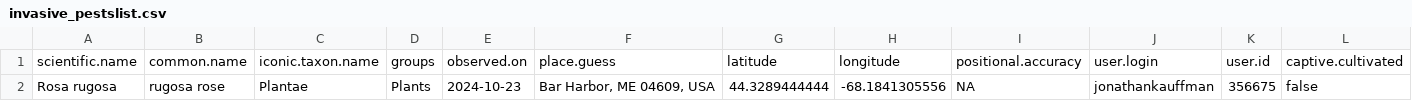
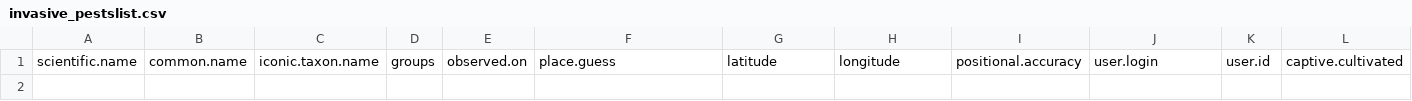
Before and after one commit to Kylelima21/ANP_managers_report, a CSV file: email_alerts/outputs/invasive_pestslist.csv, drawn as a sheet; only a part is shown; rows hold the shown columns only; the diff names each change by its address in the sheet, - before the commit and + after, or states it on an @@ line.

```diff
--- a/email_alerts/outputs/invasive_pestslist.csv
+++ b/email_alerts/outputs/invasive_pestslist.csv
-row 2: Rosa rugosa | rugosa rose | Plantae | Plants | 2024-10-23 | Bar Harbor, ME 04609, USA | 44.3289444444 | -68.1841305556 | NA | jonathankauffman | 356675 | false
```
Also changed, not shown: email_alerts/outputs/rare_specieslist.csv, email_alerts/outputs/te_specieslist.csv, 3 other files.
